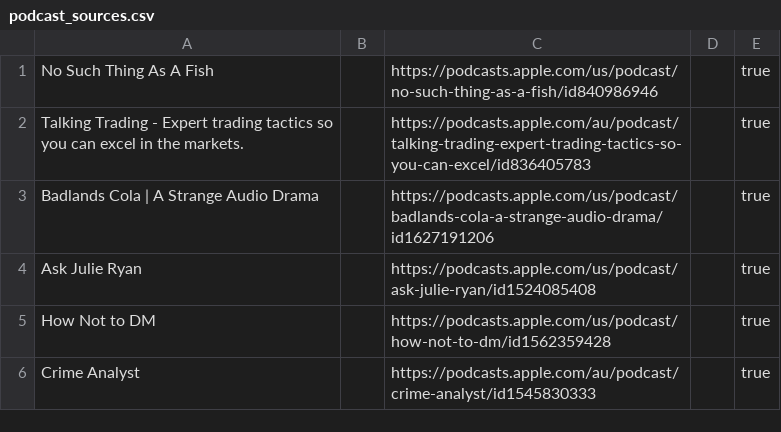
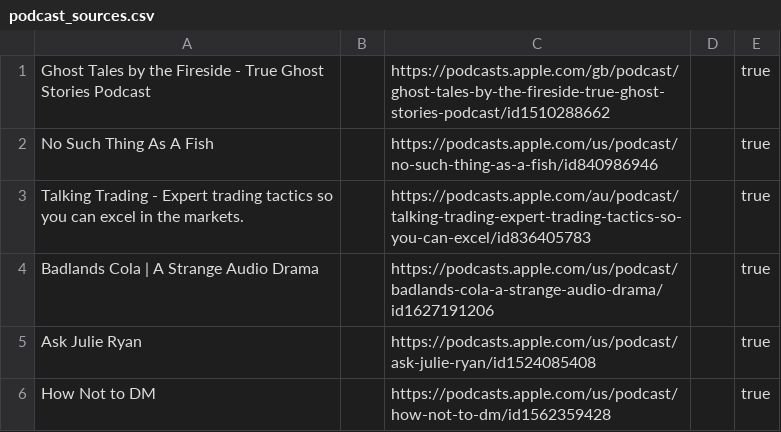
Before and after one commit to KenMercusLai/settings, a CSV file: podcast_sources.csv, drawn as a sheet; only a part is shown; the shorter side is filled out with more unchanged rows; the diff names each change by its address in the sheet, - before the commit and + after, or states it on an @@ line.

Commit message:
Update podcast_sources.csv

```diff
--- a/podcast_sources.csv
+++ b/podcast_sources.csv
+row 1: Ghost Tales by the Fireside - True Ghost Stories Podcast |  | https://podcasts.apple.com/gb/podcast/ghost-tales-by-the-fireside-true-ghost-stories-podcast/id1510288662 |  | true
```
